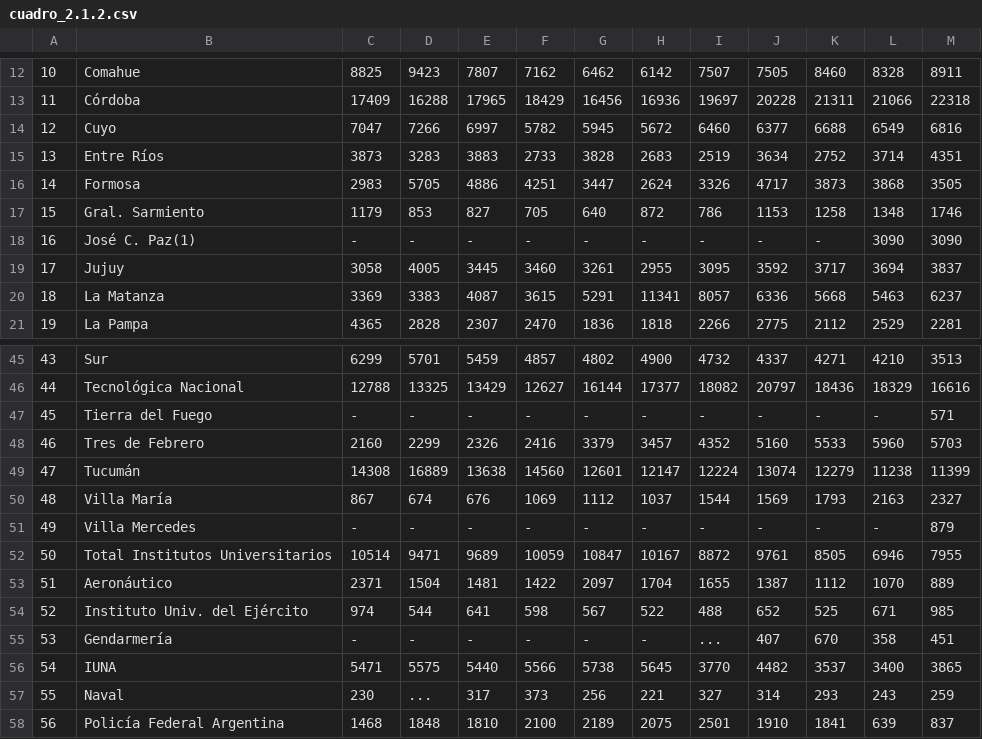
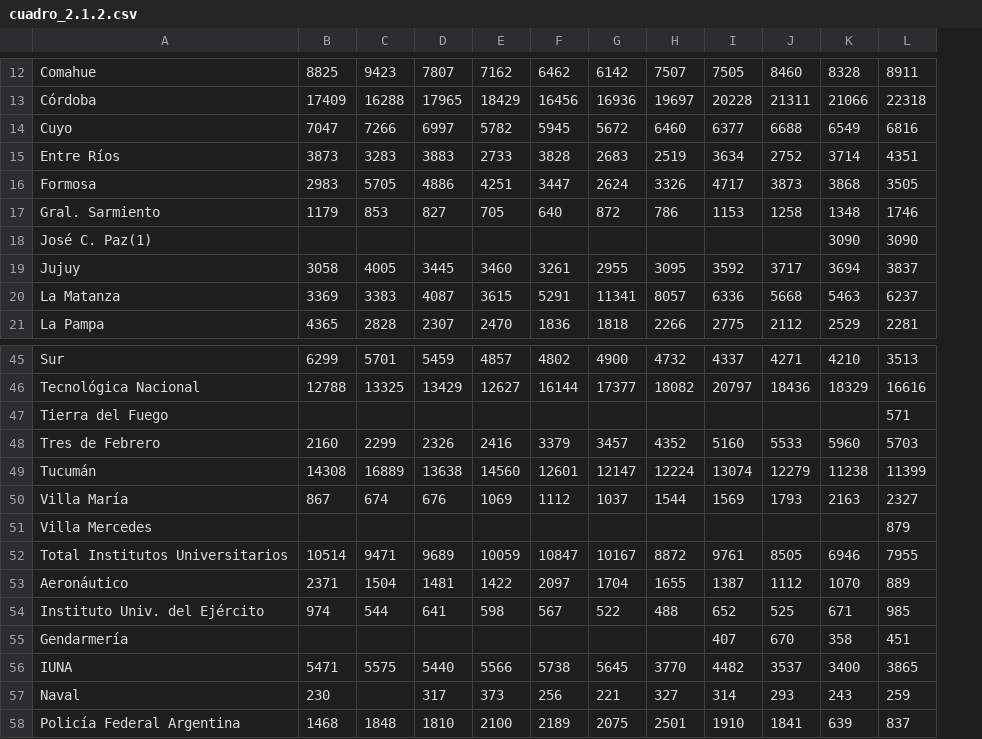
Before and after one commit to matuteiglesias/datosARG_Educacion, a CSV file: anuario_2013/clean/cuadro_2.1.2.csv, drawn as a sheet; only a part is shown, gaps mark what is left out; removed rows and columns are numbered as before the commit, all else as after; the diff covers the shown part only; the diff names each change by its address in the sheet, - before the commit and + after, or states it on an @@ line.

```diff
--- a/anuario_2013/clean/cuadro_2.1.2.csv
+++ b/anuario_2013/clean/cuadro_2.1.2.csv
-column A, rows 12-21: 10 | 11 | 12 | 13 | 14 | 15 | 16 | 17 | 18 | 19; rows 45-58: 43 | 44 | 45 | 46 | 47 | 48 | 49 | 50 | 51 | 52 | 53 | 54 | 55 | 56
-B18: -
+B18: (empty)
-C18: -
+C18: (empty)
-D18: -
+D18: (empty)
-E18: -
+E18: (empty)
-F18: -
+F18: (empty)
-G18: -
+G18: (empty)
-H18: -
+H18: (empty)
-I18: -
+I18: (empty)
-J18: -
+J18: (empty)
-B47: -
+B47: (empty)
-C47: -
+C47: (empty)
-D47: -
+D47: (empty)
-E47: -
+E47: (empty)
-F47: -
+F47: (empty)
-G47: -
+G47: (empty)
-H47: -
+H47: (empty)
-I47: -
+I47: (empty)
-J47: -
+J47: (empty)
-K47: -
+K47: (empty)
-B51: -
+B51: (empty)
-C51: -
+C51: (empty)
-D51: -
+D51: (empty)
-E51: -
+E51: (empty)
-F51: -
+F51: (empty)
-G51: -
+G51: (empty)
-H51: -
+H51: (empty)
-I51: -
+I51: (empty)
-J51: -
+J51: (empty)
-K51: -
+K51: (empty)
-B55: -
+B55: (empty)
-C55: -
+C55: (empty)
-D55: -
+D55: (empty)
-E55: -
+E55: (empty)
-F55: -
+F55: (empty)
-G55: -
+G55: (empty)
-H55: ...
+H55: (empty)
-C57: ...
+C57: (empty)
```
Also changed, not shown: 59 edited cells elsewhere in this file, anuario_2013/raw_tabula/tabula-Anuario_2013(17).csv, anuario_2013/raw_tabula/tabula-Anuario_2013(17)_sist_reparse.csv, 25 other files.
